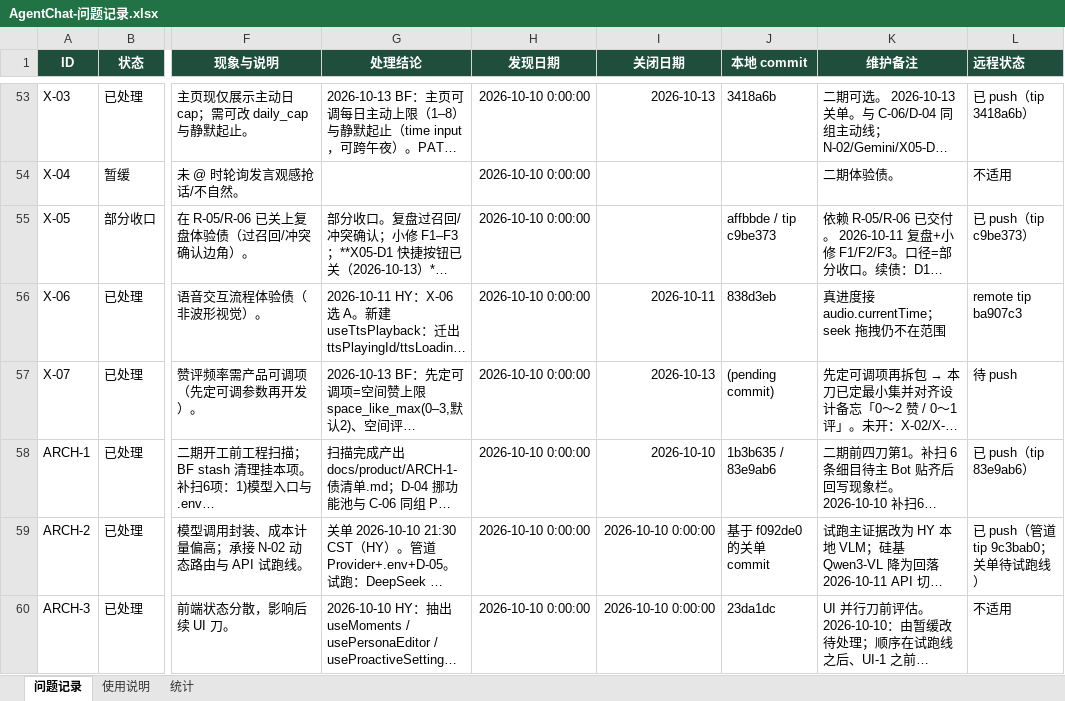
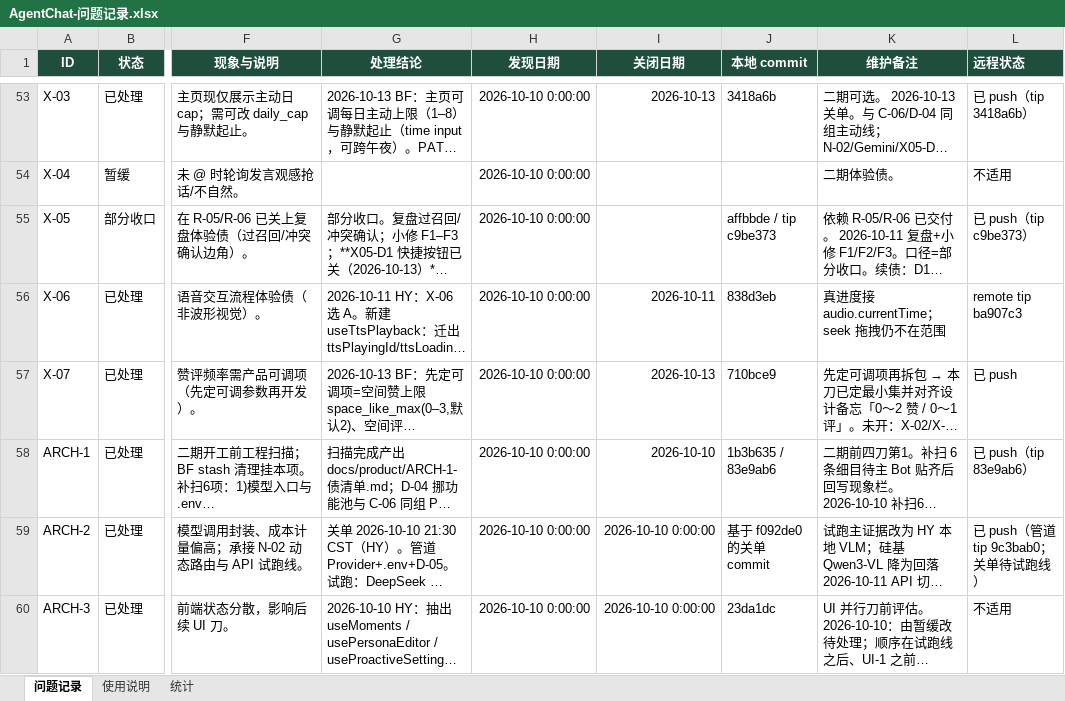
Before and after one commit to 2020638630/agent-chat, an Excel workbook: docs/product/AgentChat-问题记录.xlsx, sheet 问题记录, drawn as a sheet; only a part is shown, gaps mark what is left out; long unchanged cells end in …; values as stored, in another font and other column widths than the file's, no borders; conditional formats not drawn; the diff names each change by its address in the sheet, - before the commit and + after, or states it on an @@ line.

Commit message:
docs: X-07 tip 710bce9 + issue table push sync

```diff
--- a/docs/product/AgentChat-问题记录.xlsx (sheet 问题记录)
+++ b/docs/product/AgentChat-问题记录.xlsx (sheet 问题记录)
-J57 (本地 commit): (pending commit)
+J57 (本地 commit): 710bce9
-L57 (远程状态): 待 push
+L57 (远程状态): 已 push
```
Also changed, not shown: sheet 统计.
